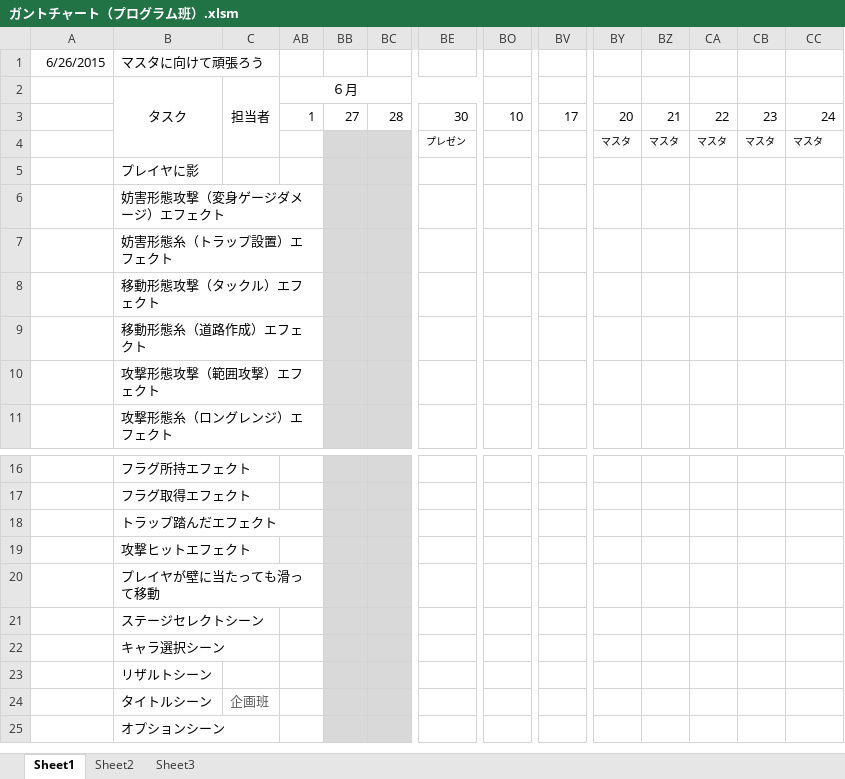
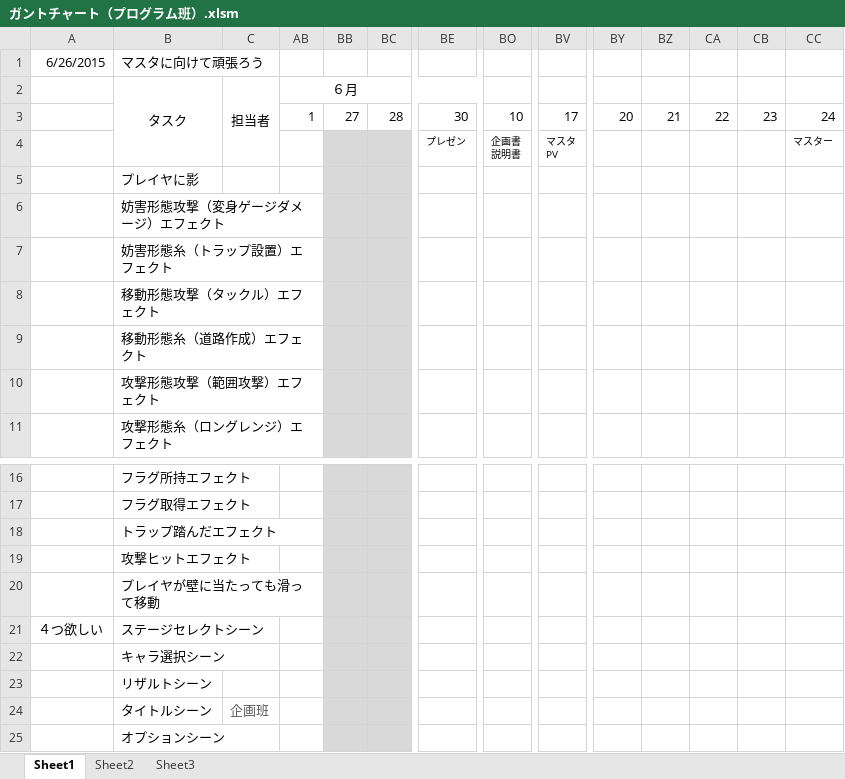
Before and after one commit to CaseStudyG18/master, an Excel workbook: ガントチャート/ガントチャート（プログラム班）.xlsm, sheet Sheet1, drawn as a sheet; only a part is shown, gaps mark what is left out; values as stored, in another font and other column widths than the file's, no borders; charts and pictures not drawn; removed rows and columns are numbered as before the commit, all else as after; rows hold the shown columns only; ↵ is a line break in a cell; the diff names each change by its address in the sheet, - before the commit and + after, or states it on an @@ line.

```diff
--- a/ガントチャート/ガントチャート（プログラム班）.xlsm (sheet Sheet1)
+++ b/ガントチャート/ガントチャート（プログラム班）.xlsm (sheet Sheet1)
-row 4:  |  |  |  |  |  | プレゼン |  |  | マスタ | マスタ | マスタ | マスタ | マスタ
+row 4:  |  |  |  |  |  | プレゼン | 企画書 ↵ 説明書 | マスタ ↵ PV |  |  |  |  | マスター
-A21: (empty)
+A21: ４つ欲しい
```
Also changed, not shown: 2 other files.
